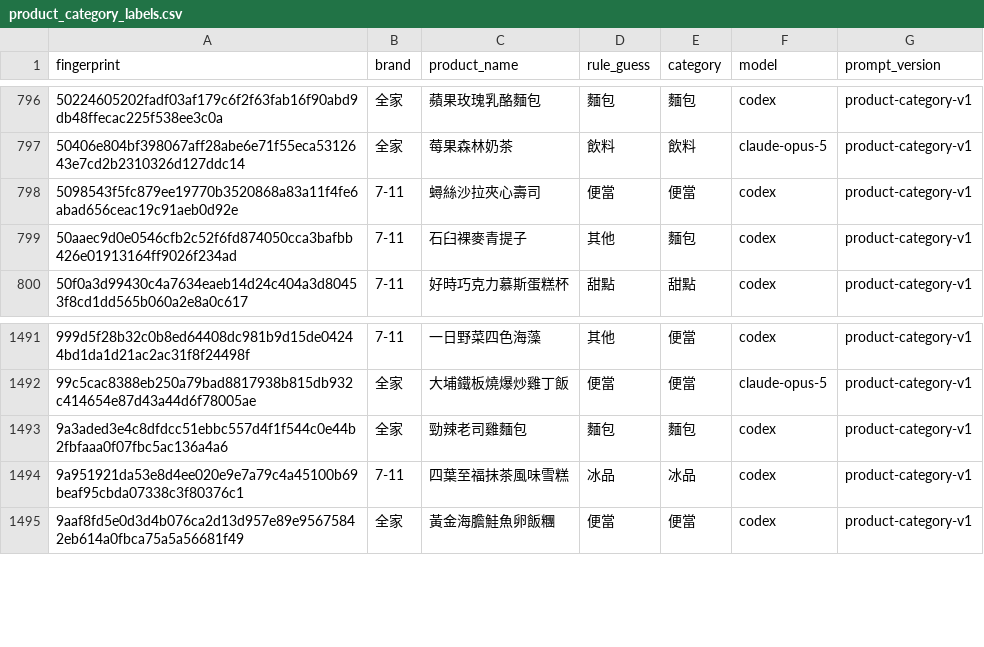
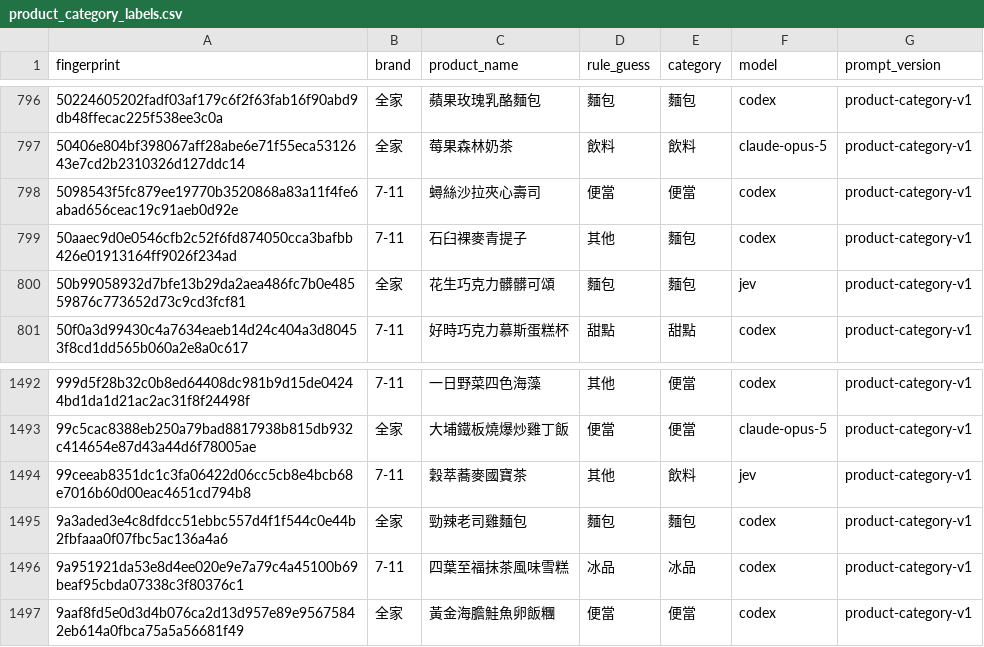
Before and after one commit to YuHsunWang/cvs-radar, a CSV file: data/labels/product_category_labels.csv, drawn as a sheet; only a part is shown, gaps mark what is left out; the diff names each change by its address in the sheet, - before the commit and + after, or states it on an @@ line.

```diff
--- a/data/labels/product_category_labels.csv
+++ b/data/labels/product_category_labels.csv
+row 800: 50b99058932d7bfe13b29da2aea486fc7b0e48559876c773652d73c9cd3fcf81 | 全家 | 花生巧克力髒髒可頌 | 麵包 | 麵包 | jev | product-category-v1
+row 1494: 99ceeab8351dc1c3fa06422d06cc5cb8e4bcb68e7016b60d00eac4651cd794b8 | 7-11 | 穀萃蕎麥國寶茶 | 其他 | 飲料 | jev | product-category-v1
```
Also changed, not shown: data/labels/excerpt_labels.csv, data/labels/product_name_labels.csv, 4 other files.
